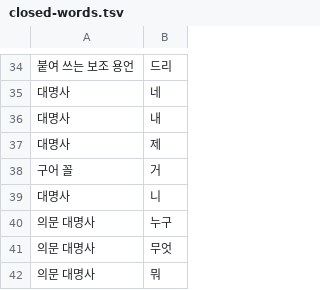
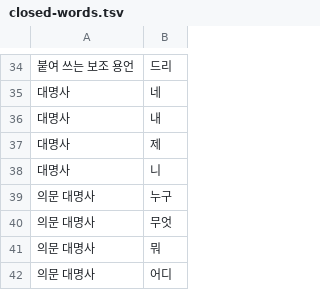
Before and after one commit to geul-org/nlgeul, a TSV file: pkg/data/closed-words.tsv, drawn as a sheet; only a part is shown, gaps mark what is left out; the shorter side is filled out with more unchanged rows.

```diff
--- a/pkg/data/closed-words.tsv
+++ b/pkg/data/closed-words.tsv
@@ -37,3 +37,2 @@
 대명사	제
-구어 꼴	거
 대명사	니
```
Also changed, not shown: 17 other files.
